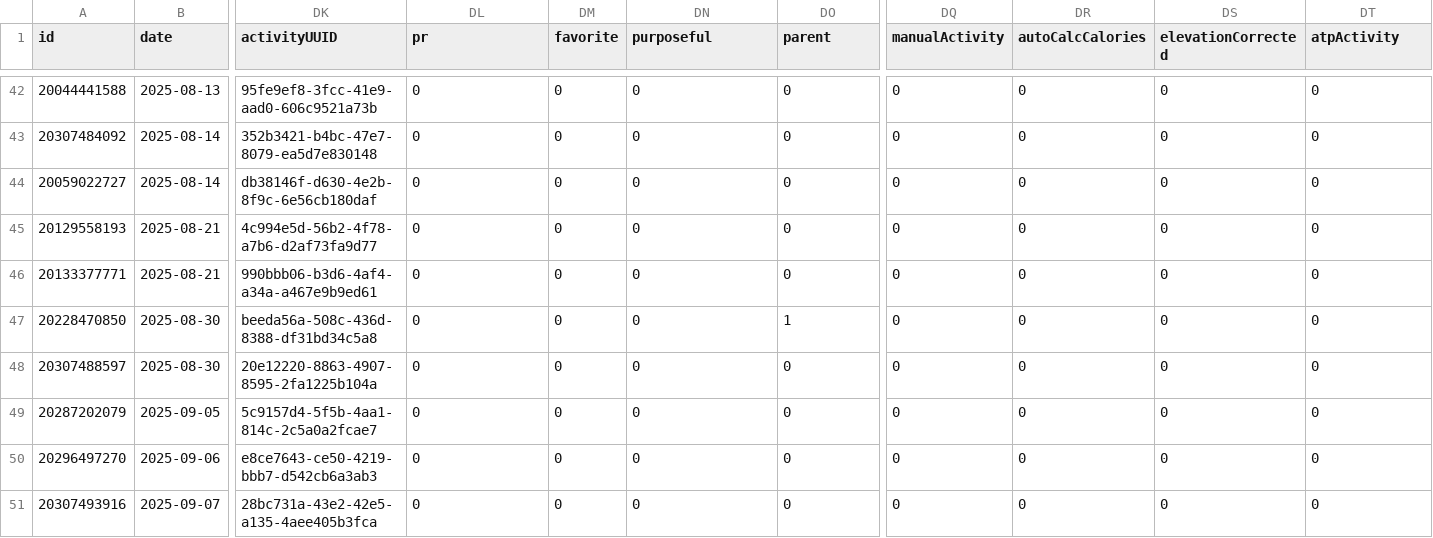
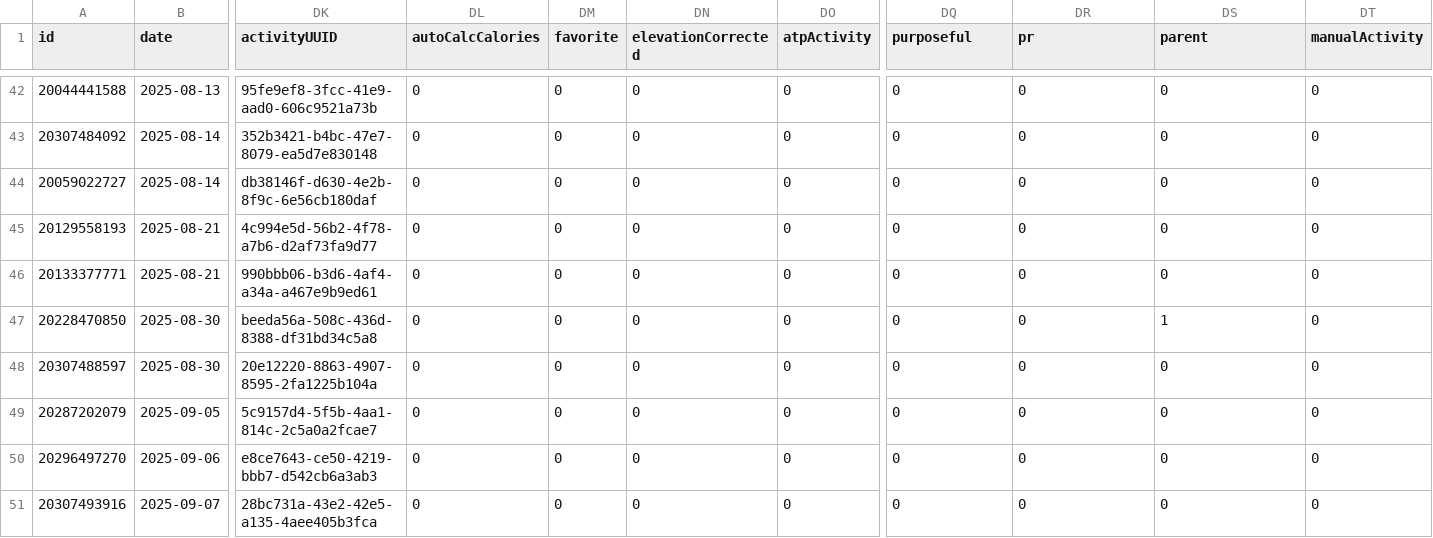
Before and after one commit to nicolasmahut-ui/garmin-data-frere, a CSV file: activites.csv, drawn as a sheet; only a part is shown, gaps mark what is left out; the diff covers the shown part only; the diff names each change by its address in the sheet, - before the commit and + after, or states it on an @@ line.

Commit message:
activites 2026-09-04 13:00

```diff
--- a/activites.csv
+++ b/activites.csv
-DL1: pr
+DL1: autoCalcCalories
-DN1: purposeful
+DN1: elevationCorrected
-DO1: parent
+DO1: atpActivity
-DQ1: manualActivity
+DQ1: purposeful
-DR1: autoCalcCalories
+DR1: pr
-DS1: elevationCorrected
+DS1: parent
-DT1: atpActivity
+DT1: manualActivity
-DO47 (atpActivity): 1
+DO47 (atpActivity): 0
-DS47 (parent): 0
+DS47 (parent): 1
```
Also changed, not shown: 26 edited cells elsewhere in this file.
